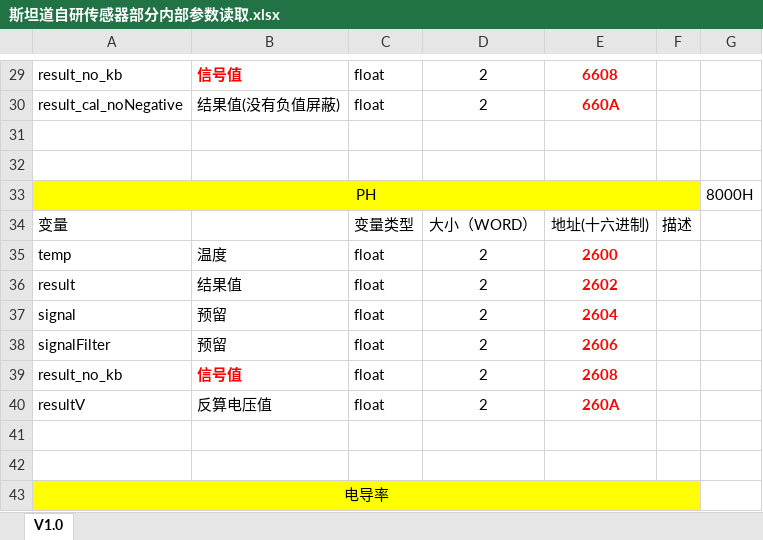
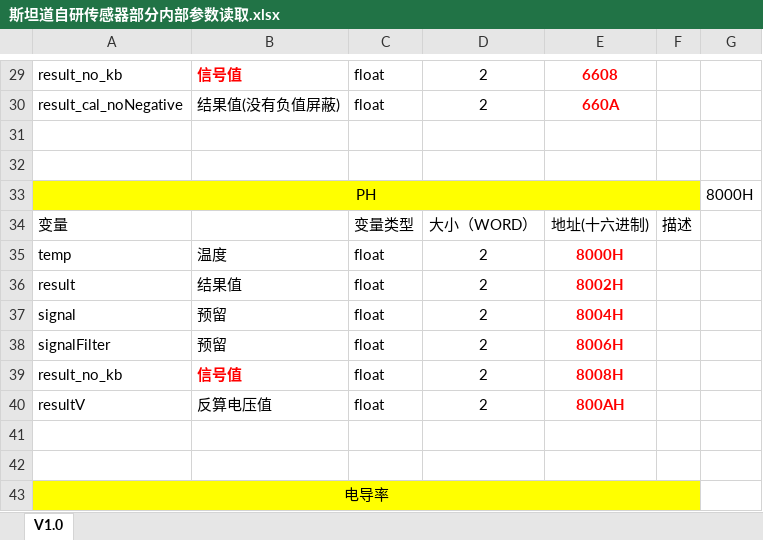
Before and after one commit to std506/fu-chuan-moban, an Excel workbook: source code/API/斯坦道仪器多参数/Documents/斯坦道/斯坦道自研传感器部分内部参数读取.xlsx, sheet V1.0, drawn as a sheet; only a part is shown, gaps mark what is left out; values as stored, in another font and other column widths than the file's, no borders; the diff names each change by its address in the sheet, - before the commit and + after, or states it on an @@ line.

```diff
--- a/source code/API/斯坦道仪器多参数/Documents/斯坦道/斯坦道自研传感器部分内部参数读取.xlsx (sheet V1.0)
+++ b/source code/API/斯坦道仪器多参数/Documents/斯坦道/斯坦道自研传感器部分内部参数读取.xlsx (sheet V1.0)
-E35: 2600
+E35: 8000H
-E36: 2602
+E36: 8002H
-E37: 2604
+E37: 8004H
-E38: 2606
+E38: 8006H
-E39: 2608
+E39: 8008H
-E40: 260A
+E40: 800AH
```
Also changed, not shown: 13 other files.
